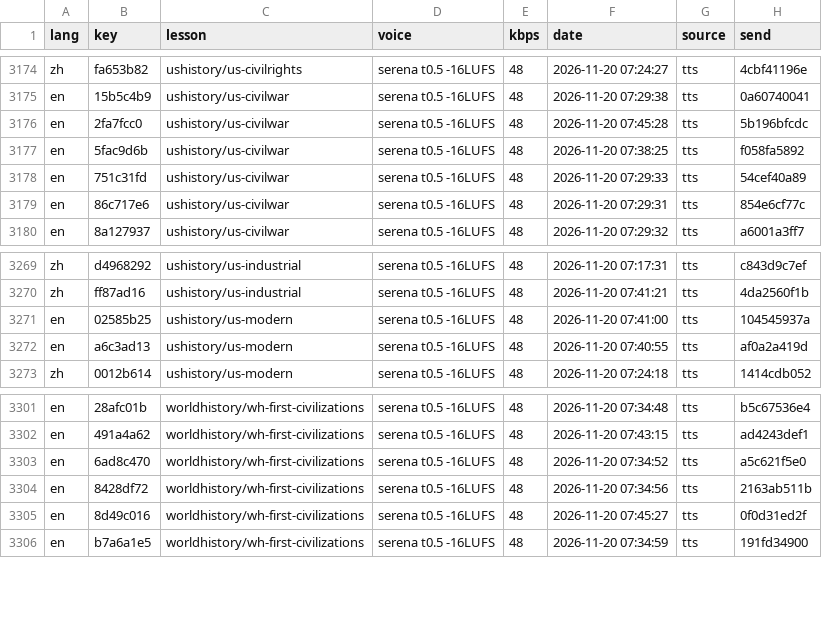
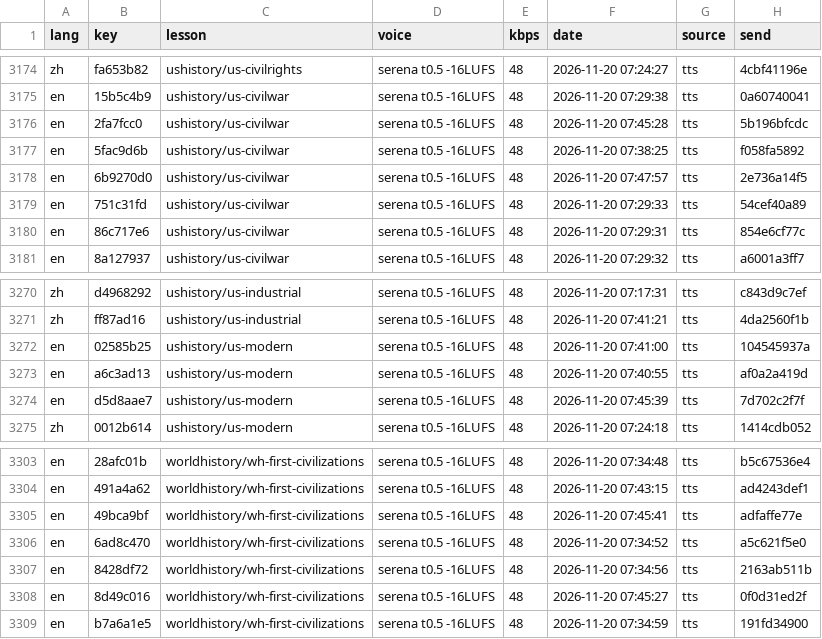
Before and after one commit to gladcolor/gc-audio-humanities, a TSV file: status/ledger.tsv, drawn as a sheet; only a part is shown, gaps mark what is left out.

Commit message:
ushistory/us-civilwar: read-aloud (run) - finished (18/18 serena)

```diff
--- a/status/ledger.tsv
+++ b/status/ledger.tsv
@@ -3177,2 +3177,3 @@ en	2fa7fcc0	ushistory/us-civilwar	serena t0.5 -16LUFS	48	2026-11-20 07:45:28	tts
 en	5fac9d6b	ushistory/us-civilwar	serena t0.5 -16LUFS	48	2026-11-20 07:38:25	tts	f058fa5892
+en	6b9270d0	ushistory/us-civilwar	serena t0.5 -16LUFS	48	2026-11-20 07:47:57	tts	2e736a14f5
 en	751c31fd	ushistory/us-civilwar	serena t0.5 -16LUFS	48	2026-11-20 07:29:33	tts	54cef40a89
@@ -3272,2 +3273,3 @@ en	02585b25	ushistory/us-modern	serena t0.5 -16LUFS	48	2026-11-20 07:41:00	tts	1
 en	a6c3ad13	ushistory/us-modern	serena t0.5 -16LUFS	48	2026-11-20 07:40:55	tts	af0a2a419d
+en	d5d8aae7	ushistory/us-modern	serena t0.5 -16LUFS	48	2026-11-20 07:45:39	tts	7d702c2f7f
 zh	0012b614	ushistory/us-modern	serena t0.5 -16LUFS	48	2026-11-20 07:24:18	tts	1414cdb052
@@ -3302,2 +3304,3 @@ en	28afc01b	worldhistory/wh-first-civilizations	serena t0.5 -16LUFS	48	2026-11-2
 en	491a4a62	worldhistory/wh-first-civilizations	serena t0.5 -16LUFS	48	2026-11-20 07:43:15	tts	ad4243def1
+en	49bca9bf	worldhistory/wh-first-civilizations	serena t0.5 -16LUFS	48	2026-11-20 07:45:41	tts	adfaffe77e
 en	6ad8c470	worldhistory/wh-first-civilizations	serena t0.5 -16LUFS	48	2026-11-20 07:34:52	tts	a5c621f5e0
```
Also changed, not shown: 5 other files.
